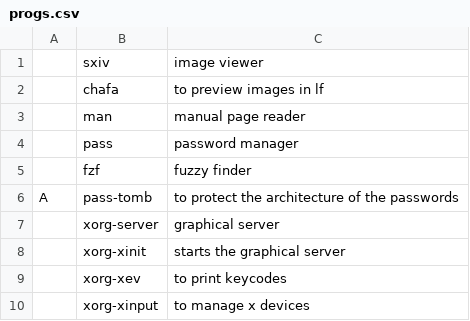
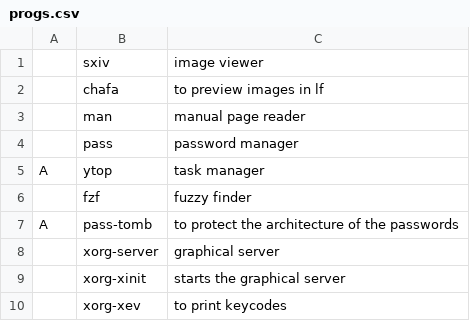
Before and after one commit to Rhylx/RBS, a CSV file: RBS_src/progs.csv, drawn as a sheet; only a part is shown; the shorter side is filled out with more unchanged rows.

Commit message:
ytop added

```diff
--- a/RBS_src/progs.csv
+++ b/RBS_src/progs.csv
@@ -4,2 +4,3 @@
 ,pass, "password manager"
+A,ytop, "task manager"
 ,fzf, "fuzzy finder"
```
